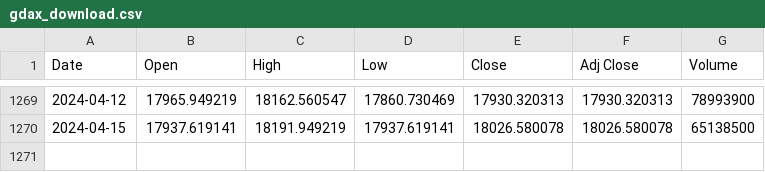
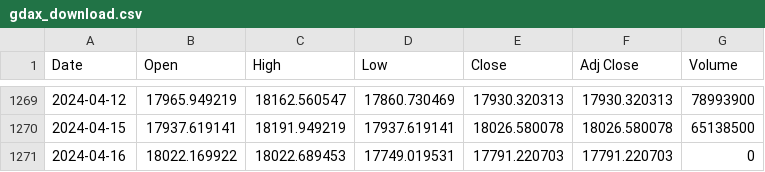
Before and after one commit to bautt/splunk4champions2, a CSV file: src/package/static/gdax_download.csv, drawn as a sheet; only a part is shown, gaps mark what is left out; the diff names each change by its address in the sheet, - before the commit and + after, or states it on an @@ line.

```diff
--- a/src/package/static/gdax_download.csv
+++ b/src/package/static/gdax_download.csv
+row 1271: 2024-04-16 | 18022.169922 | 18022.689453 | 17749.019531 | 17791.220703 | 17791.220703 | 0
```
Also changed, not shown: 2 other files.
